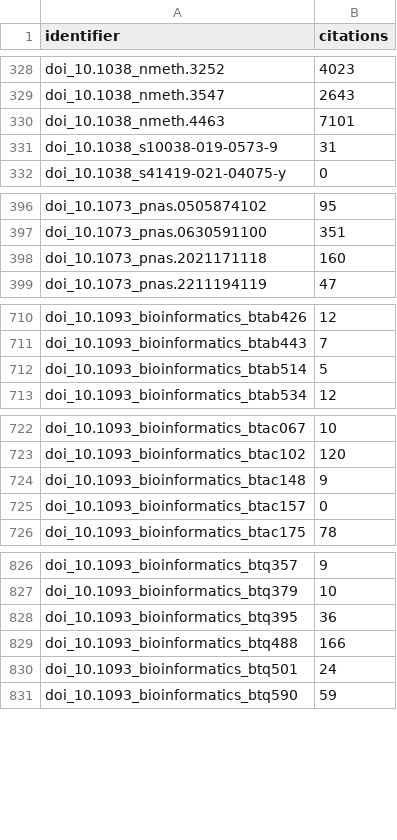
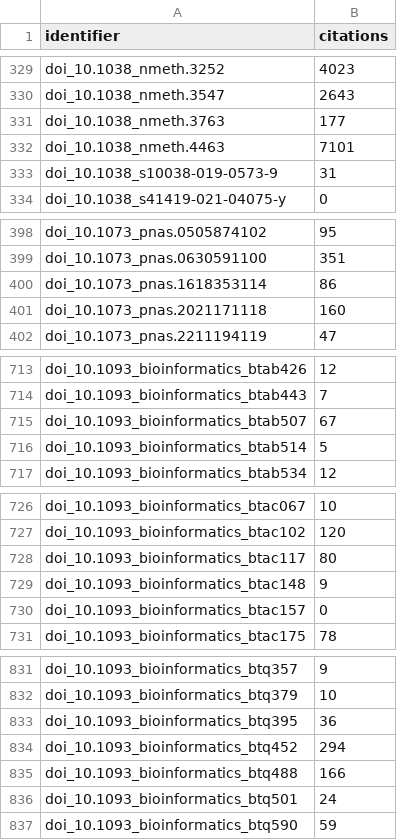
Before and after one commit to thirtysix/awesome-regulatory-genomics, a CSV file: data/cache/citation_cache.csv, drawn as a sheet; only a part is shown, gaps mark what is left out; the diff covers the shown part only.

```diff
--- a/data/cache/citation_cache.csv
+++ b/data/cache/citation_cache.csv
@@ -329,2 +330,3 @@ doi_10.1038_nmeth.3252,4023
 doi_10.1038_nmeth.3547,2643
+doi_10.1038_nmeth.3763,177
 doi_10.1038_nmeth.4463,7101
@@ -397,2 +399,3 @@ doi_10.1073_pnas.0505874102,95
 doi_10.1073_pnas.0630591100,351
+doi_10.1073_pnas.1618353114,86
 doi_10.1073_pnas.2021171118,160
@@ -711,2 +714,3 @@ doi_10.1093_bioinformatics_btab426,12
 doi_10.1093_bioinformatics_btab443,7
+doi_10.1093_bioinformatics_btab507,67
 doi_10.1093_bioinformatics_btab514,5
@@ -723,2 +727,3 @@ doi_10.1093_bioinformatics_btac067,10
 doi_10.1093_bioinformatics_btac102,120
+doi_10.1093_bioinformatics_btac117,80
 doi_10.1093_bioinformatics_btac148,9
@@ -828,2 +833,3 @@ doi_10.1093_bioinformatics_btq379,10
 doi_10.1093_bioinformatics_btq395,36
+doi_10.1093_bioinformatics_btq452,294
 doi_10.1093_bioinformatics_btq488,166
```
Also changed, not shown: 18 added rows elsewhere in this file, data/excluded.tsv, 9 other files.
